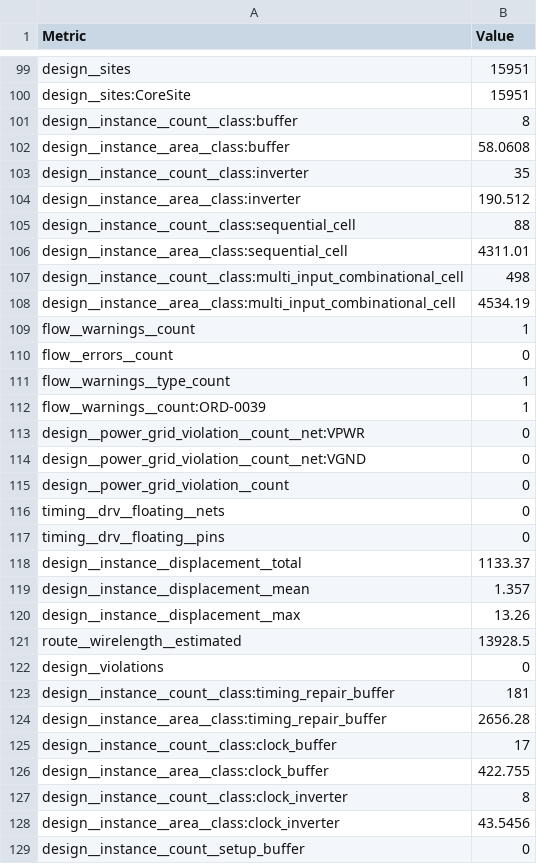
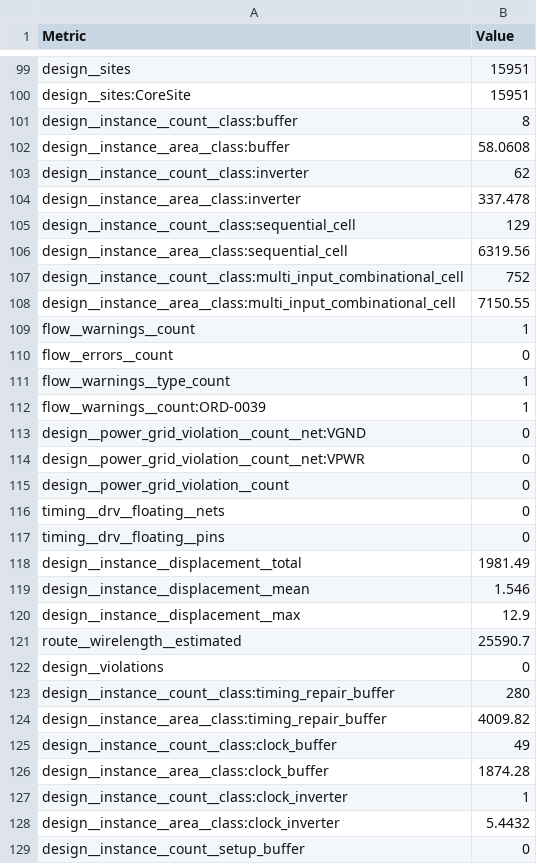
Before and after one commit to TinyTapeout/tinytapeout-ihp-26b, a CSV file: projects/tt_um_deploy_timer/stats/metrics.csv, drawn as a sheet; only a part is shown, gaps mark what is left out; the diff covers the shown part only.

Commit message:
feat: update project tt_um_deploy_timer from ericpearson1313/tt_deployment_timer
Commit: 1f833de5e58d2a2a9840fe895a5c0cc5488b6dec
Workflow: https://github.com/ericpearson1313/tt_deployment_timer/actions/runs/34000537236

```diff
--- a/projects/tt_um_deploy_timer/stats/metrics.csv
+++ b/projects/tt_um_deploy_timer/stats/metrics.csv
@@ -102,8 +102,8 @@ design__instance__count__class:buffer,8
 design__instance__area__class:buffer,58.0608
-design__instance__count__class:inverter,35
-design__instance__area__class:inverter,190.512
-design__instance__count__class:sequential_cell,88
-design__instance__area__class:sequential_cell,4311.01
-design__instance__count__class:multi_input_combinational_cell,498
-design__instance__area__class:multi_input_combinational_cell,4534.19
+design__instance__count__class:inverter,62
+design__instance__area__class:inverter,337.478
+design__instance__count__class:sequential_cell,129
+design__instance__area__class:sequential_cell,6319.56
+design__instance__count__class:multi_input_combinational_cell,752
+design__instance__area__class:multi_input_combinational_cell,7150.55
 flow__warnings__count,1
@@ -112,4 +112,4 @@ flow__warnings__type_count,1
 flow__warnings__count:ORD-0039,1
+design__power_grid_violation__count__net:VGND,0
 design__power_grid_violation__count__net:VPWR,0
-design__power_grid_violation__count__net:VGND,0
 design__power_grid_violation__count,0
@@ -117,13 +117,13 @@ timing__drv__floating__nets,0
 timing__drv__floating__pins,0
-design__instance__displacement__total,1133.37
-design__instance__displacement__mean,1.357
-design__instance__displacement__max,13.26
-route__wirelength__estimated,13928.5
+design__instance__displacement__total,1981.49
+design__instance__displacement__mean,1.546
+design__instance__displacement__max,12.9
+route__wirelength__estimated,25590.7
 design__violations,0
-design__instance__count__class:timing_repair_buffer,181
-design__instance__area__class:timing_repair_buffer,2656.28
-design__instance__count__class:clock_buffer,17
-design__instance__area__class:clock_buffer,422.755
-design__instance__count__class:clock_inverter,8
-design__instance__area__class:clock_inverter,43.5456
+design__instance__count__class:timing_repair_buffer,280
+design__instance__area__class:timing_repair_buffer,4009.82
+design__instance__count__class:clock_buffer,49
+design__instance__area__class:clock_buffer,1874.28
+design__instance__count__class:clock_inverter,1
+design__instance__area__class:clock_inverter,5.4432
 design__instance__count__setup_buffer,0
```
Also changed, not shown: 69 edited cells elsewhere in this file, 5 other files.
